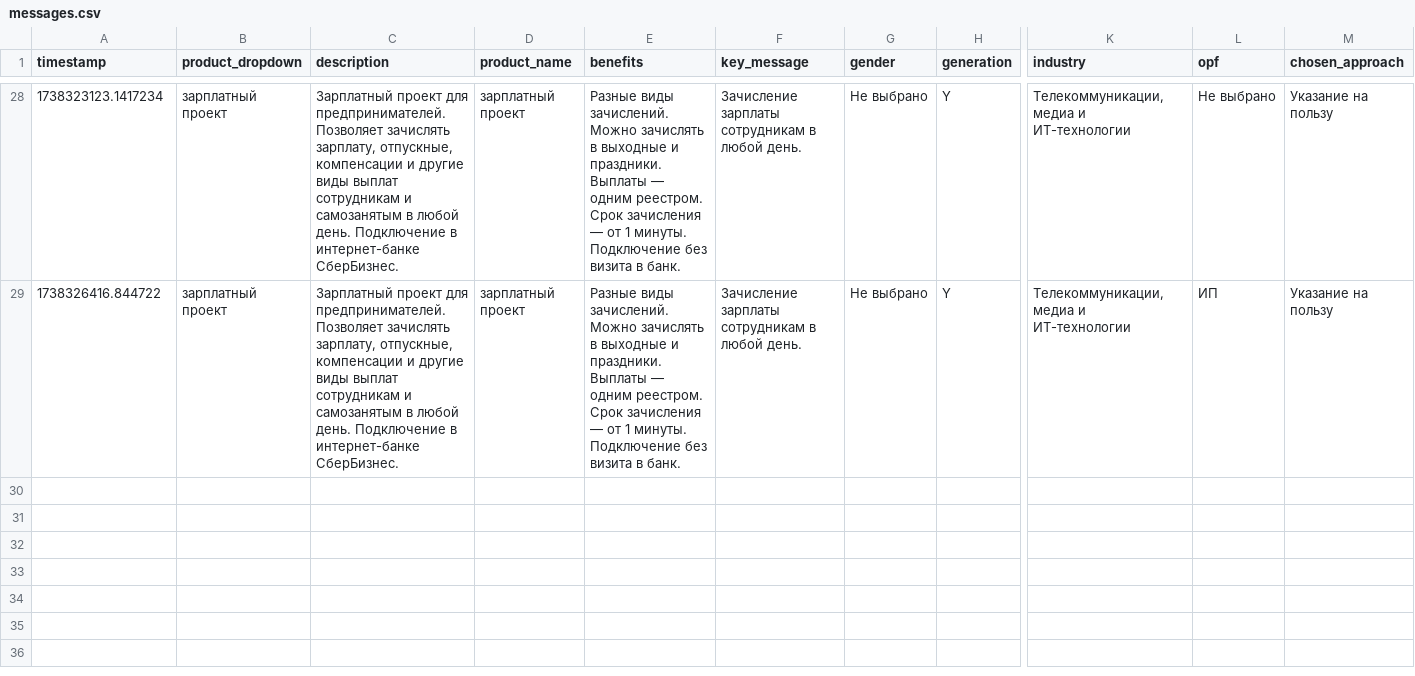
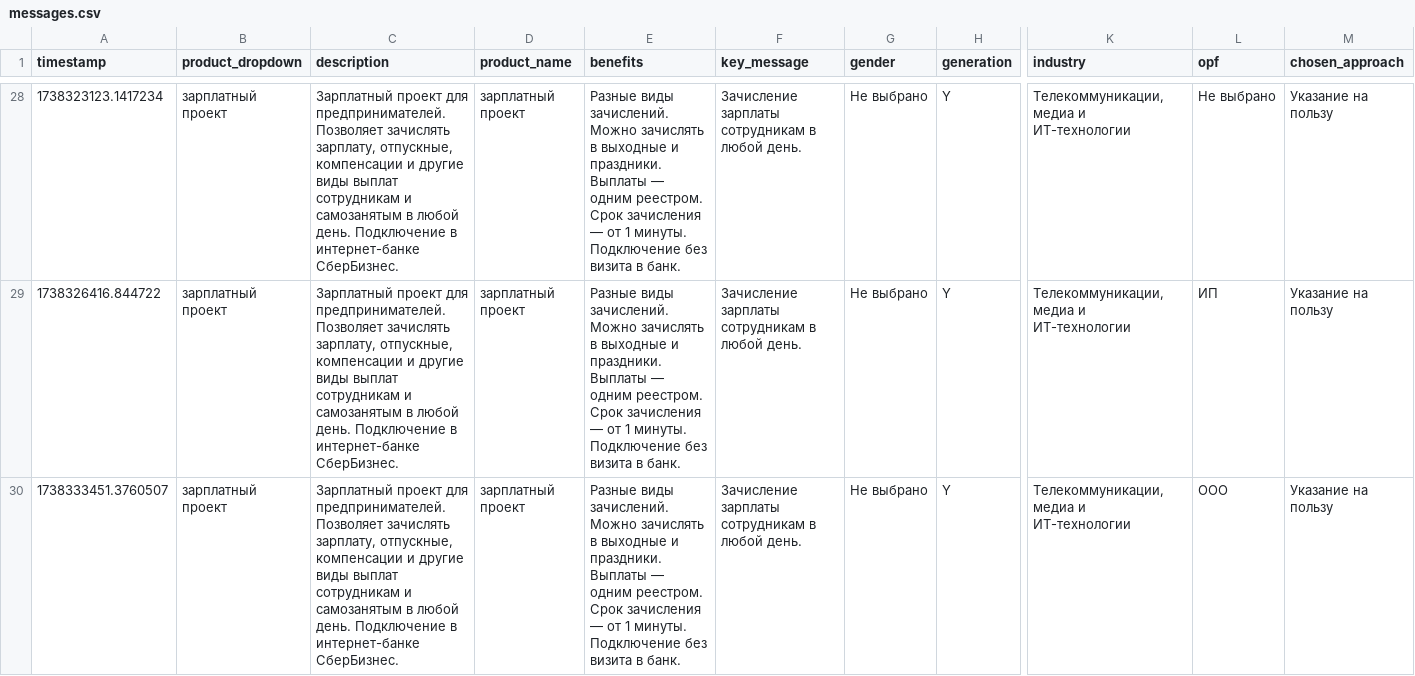
Before and after one commit to fruitpicker01/Storage_Dasha_2025, a CSV file: messages.csv, drawn as a sheet; only a part is shown, gaps mark what is left out; rows hold the shown columns only; ↵ is a line break in a cell; the diff names each change by its address in the sheet, - before the commit and + after, or states it on an @@ line.

Commit message:
Update messages.csv

```diff
--- a/messages.csv
+++ b/messages.csv
+row 30: 1738333451.3760507 | зарплатный проект | Зарплатный проект для предпринимателей. Позволяет зачислять зарплату, отпускные, компенсации и другие виды выплат сотрудникам и самозанятым в любой день. Подключение в интернет-банке СберБизнес. | зарплатный проект | Разные виды зачислений. ↵ Можно зачислять в выходные и праздники. ↵ Выплаты — одним реестром. ↵ Срок зачисления — от 1 минуты. ↵ Подключение без визита в банк. | Зачисление зарплаты сотрудникам в любой день. | Не выбрано | Y | Телекоммуникации, медиа и ИТ-технологии | ООО | Указание на пользу
```
